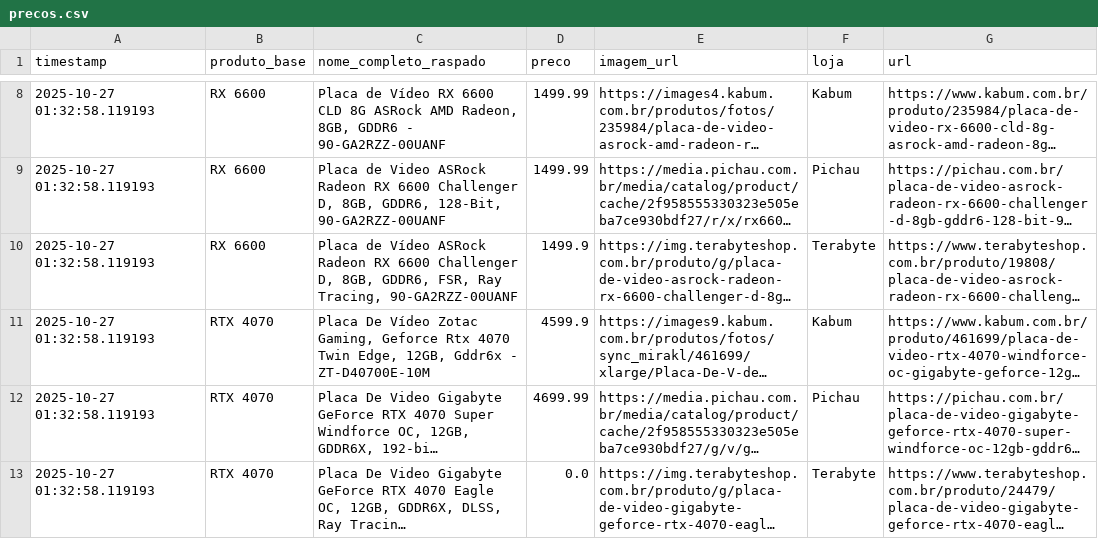
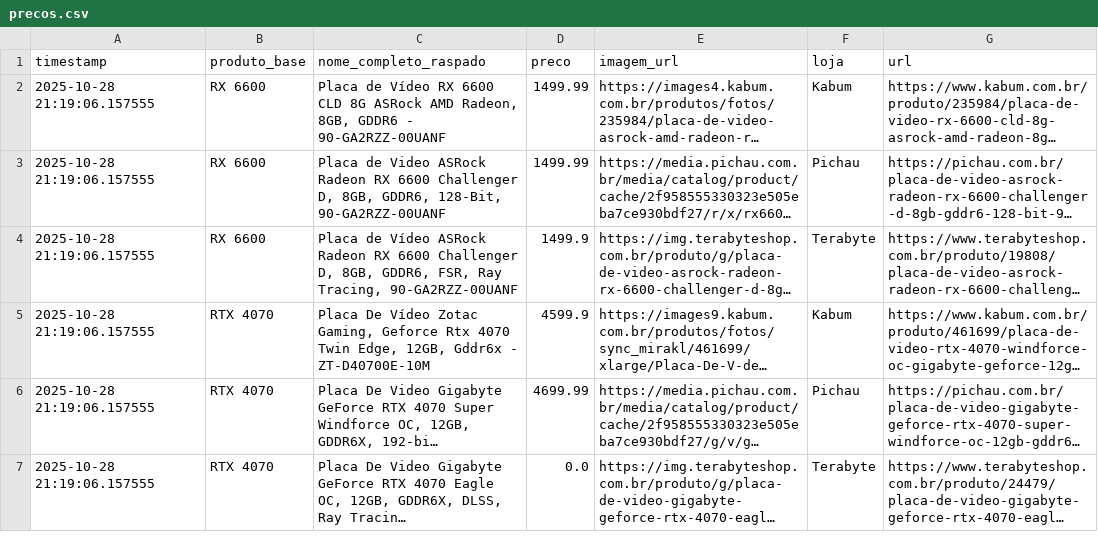
Before and after one commit to JVv-dev/meu_comparador_backend, a CSV file: precos.csv, drawn as a sheet; only a part is shown, gaps mark what is left out; long unchanged cells end in …; addresses are those after the commit; the diff covers the shown part only; the diff names each change by its address in the sheet, - before the commit and + after, or states it on an @@ line.

Commit message:
Atualiza precos.csv com novos dados

```diff
--- a/precos.csv
+++ b/precos.csv
-A2:A7 (timestamp): 2025-10-27 01:32:58.119193
+A2:A7 (timestamp): 2025-10-28 21:19:06.157555
```
Also changed, not shown: 6 removed rows elsewhere in this file.
